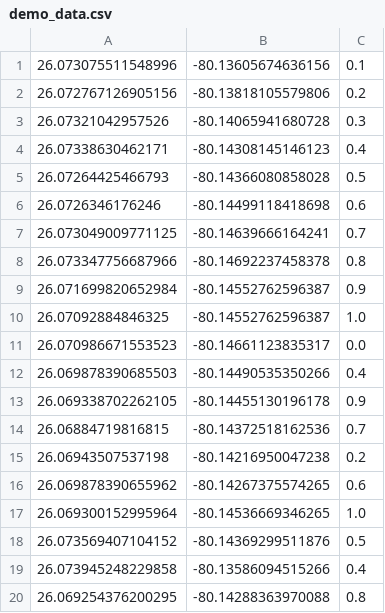
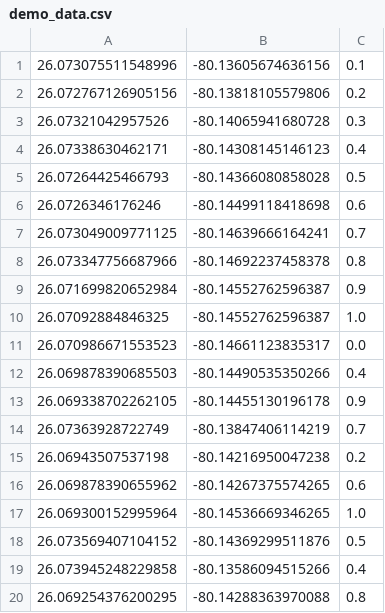
Before and after one commit to CodeChanning/travel_safety_data, a CSV file: demo_data.csv, drawn as a sheet.

Commit message:
Update demo_data.csv

```diff
--- a/demo_data.csv
+++ b/demo_data.csv
@@ -13,3 +13,3 @@
 26.069338702262105, -80.14455130196178, 0.9
-26.06884719816815, -80.14372518162536, 0.7
+26.07363928722749, -80.13847406114219, 0.7
 26.06943507537198, -80.14216950047238, 0.2
```
